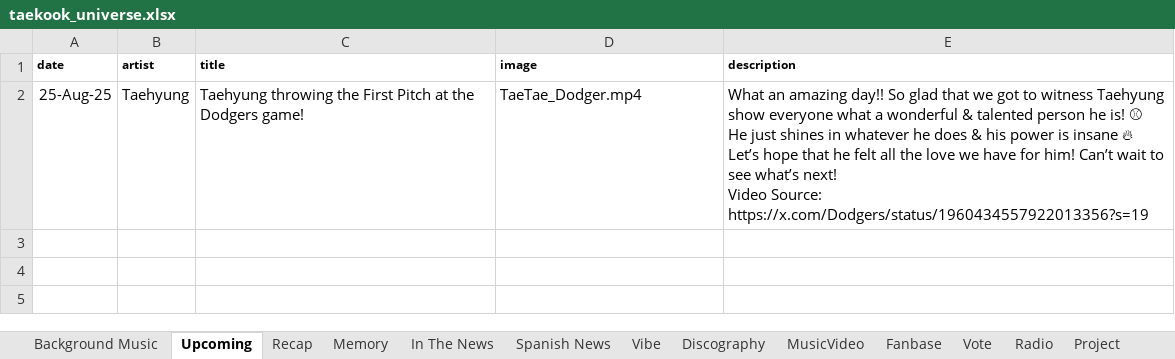
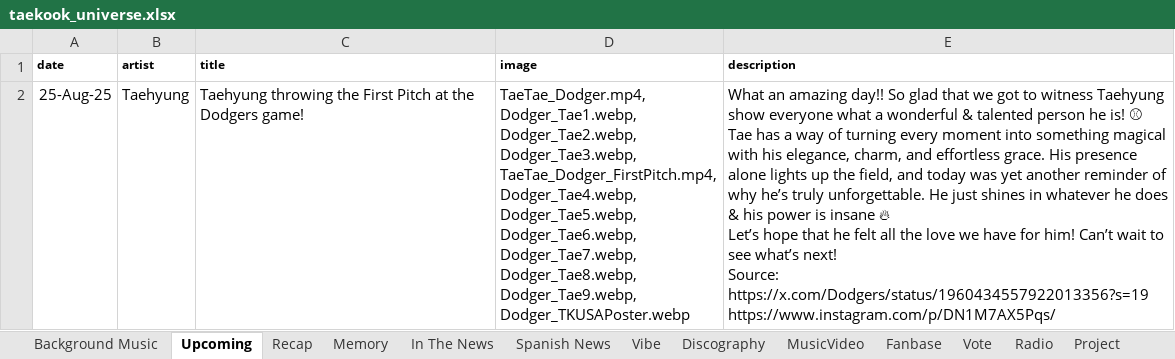
Before and after one commit to tetekoofm/taekook_universe, an Excel workbook: taekook_universe.xlsx, sheet Upcoming, drawn as a sheet; values as stored, in another font and other column widths than the file's, no borders; ↵ is a line break in a cell; the diff names each change by its address in the sheet, - before the commit and + after, or states it on an @@ line.

```diff
--- a/taekook_universe.xlsx (sheet Upcoming)
+++ b/taekook_universe.xlsx (sheet Upcoming)
-D2 (image): TaeTae_Dodger.mp4
+D2 (image): TaeTae_Dodger.mp4, ↵ Dodger_Tae1.webp, ↵ Dodger_Tae2.webp, ↵ Dodger_Tae3.webp, ↵ TaeTae_Dodger_FirstPitch.mp4, ↵ Dodger_Tae4.webp, ↵ Dodger_Tae5.webp, ↵ Dodger_Tae6.webp, ↵ Dodger_Tae7.webp, ↵ Dodger_Tae8.webp, ↵ Dodger_Tae9.webp, ↵ Dodger_TKUSAPoster.webp
-E2 (description): …is! ⚾ ↵ He just shines in whatever he does & his power is insane 🔥 ↵ Let’s hope that he felt all the love we have for him! Can’t wait to see what’s next! ↵ Video Source: https://x.com/Dodgers/status/1960434557922013356?s=19
+E2 (description): …is! ⚾ ↵ Tae has a way of turning every moment into something magical with his elegance, charm, and effortless grace. His presence alone lights up the field, and today was yet another reminder of why he’s truly unforgettable. He just shines in whatever he does & his power is insane 🔥 ↵ Let’s hope that he felt all the love we have for him! Can’t wait to see what’s next! ↵ Source: ↵ https://x.com/Dodgers/status/1960434557922013356?s=19 ↵ https://www.instagram.com/p/DN1M7AX5Pqs/
```
Also changed, not shown: sheet shazamstats, sheet youtubestats, sheet Event, sheet Recap, 28 other files.
